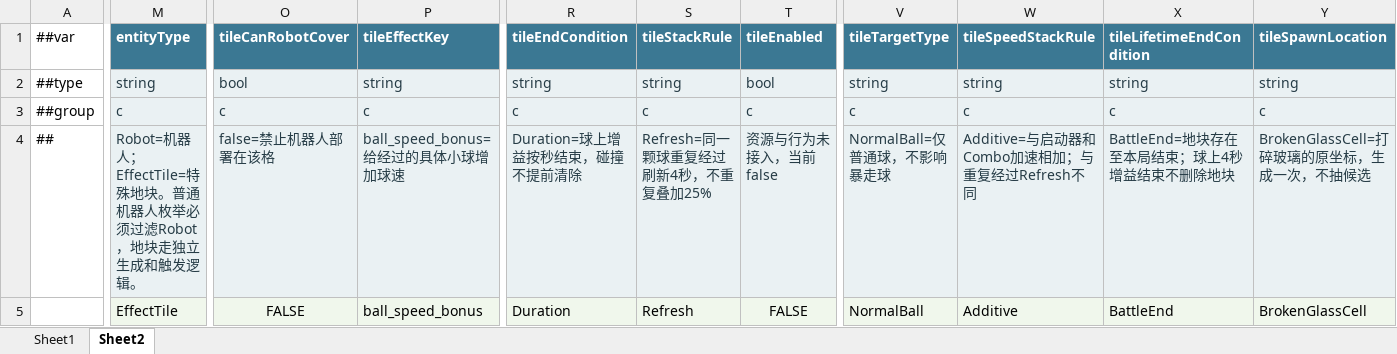
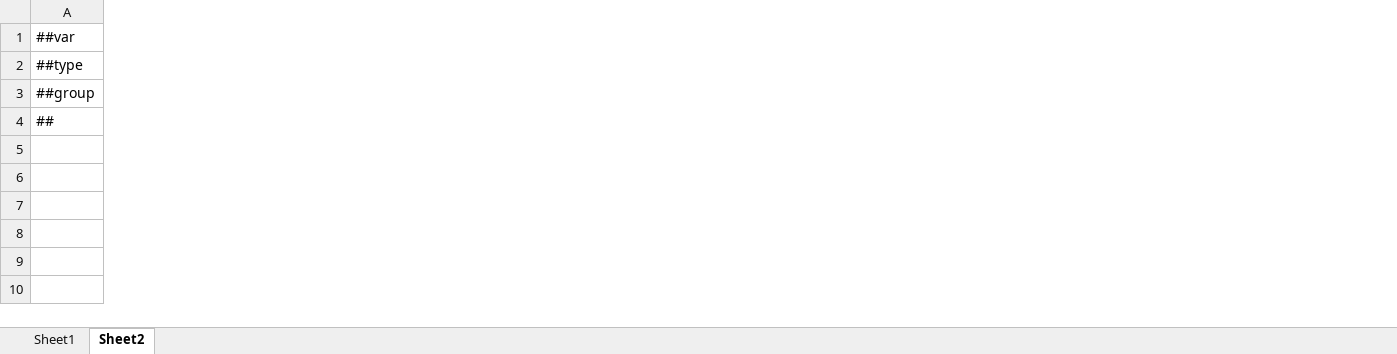
Before and after one commit to grorge15/FreshGuard, an Excel workbook: GameConfig/Datas/robot.xlsx, sheet Sheet2, drawn as a sheet; only a part is shown, gaps mark what is left out; values as stored, in another font and other column widths than the file's, no borders; the diff covers the shown part only; the diff names each change by its address in the sheet, - before the commit and + after, or states it on an @@ line.

```diff
--- a/GameConfig/Datas/robot.xlsx (sheet Sheet2)
+++ b/GameConfig/Datas/robot.xlsx (sheet Sheet2)
-column M (entityType), rows 2-5: string | c | Robot=机器人；EffectTile=特殊地块。普通机器人枚举必须过滤Robot，地块走独立生成和触发逻辑。 | EffectTile
-column O (tileCanRobotCover), rows 2-5: bool | c | false=禁止机器人部署在该格 | FALSE
-column P (tileEffectKey), rows 2-5: string | c | ball_speed_bonus=给经过的具体小球增加球速 | ball_speed_bonus
-column R (tileEndCondition), rows 2-5: string | c | Duration=球上增益按秒结束，碰撞不提前清除 | Duration
-column S (tileStackRule), rows 2-5: string | c | Refresh=同一颗球重复经过刷新4秒，不重复叠加25% | Refresh
-column T (tileEnabled), rows 2-5: bool | c | 资源与行为未接入，当前false | FALSE
-column V (tileTargetType), rows 2-5: string | c | NormalBall=仅普通球，不影响暴走球 | NormalBall
-column W (tileSpeedStackRule), rows 2-5: string | c | Additive=与启动器和Combo加速相加；与重复经过Refresh不同 | Additive
-column X (tileLifetimeEndCondition), rows 2-5: string | c | BattleEnd=地块存在至本局结束；球上4秒增益结束不删除地块 | BattleEnd
-column Y (tileSpawnLocation), rows 2-5: string | c | BrokenGlassCell=打碎玻璃的原坐标，生成一次，不抽候选 | BrokenGlassCell
```
Also changed, not shown: 3 removed columns and 8 edited cells elsewhere in this sheet, hidden cells, GameConfig/Datas/__tables__.xlsx, GameConfig/Datas/buff.xlsx, 33 other files.
